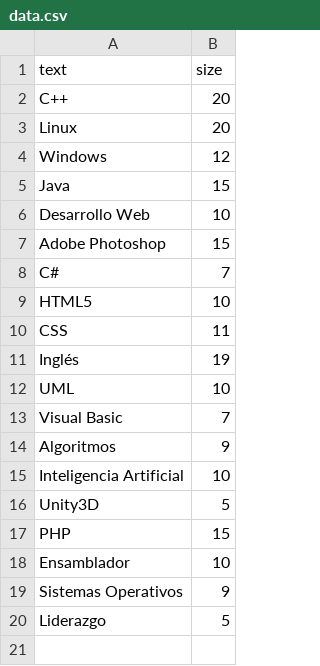
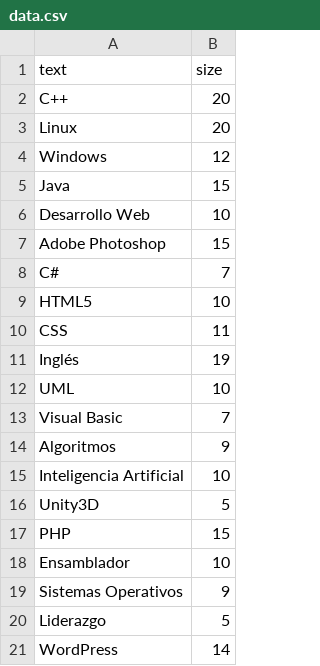
Before and after one commit to Rauleinstein/raul_alvarez, a CSV file: data/data.csv, drawn as a sheet.

```diff
--- a/data/data.csv
+++ b/data/data.csv
@@ -20 +20,2 @@ Sistemas Operativos,        9
 Liderazgo,                  5
+WordPress,                  14
```
Also changed, not shown: 24 other files.
